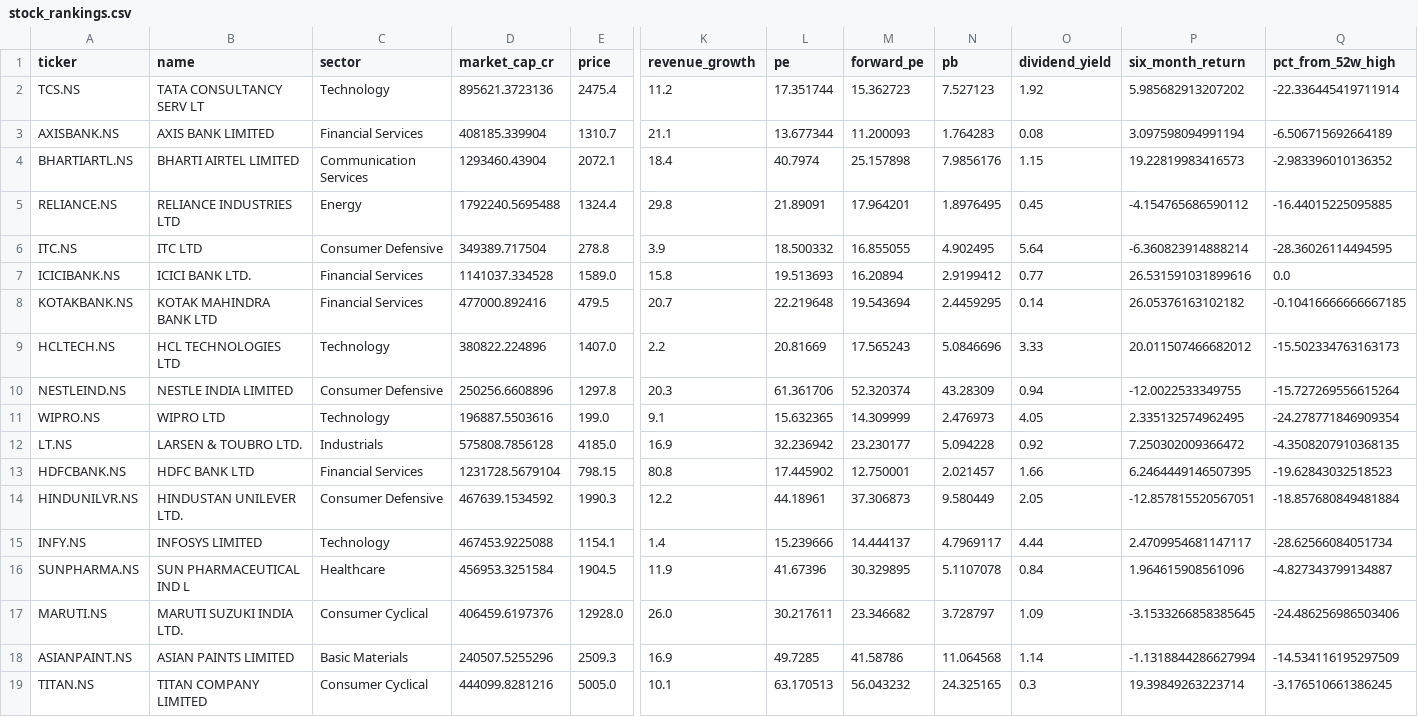
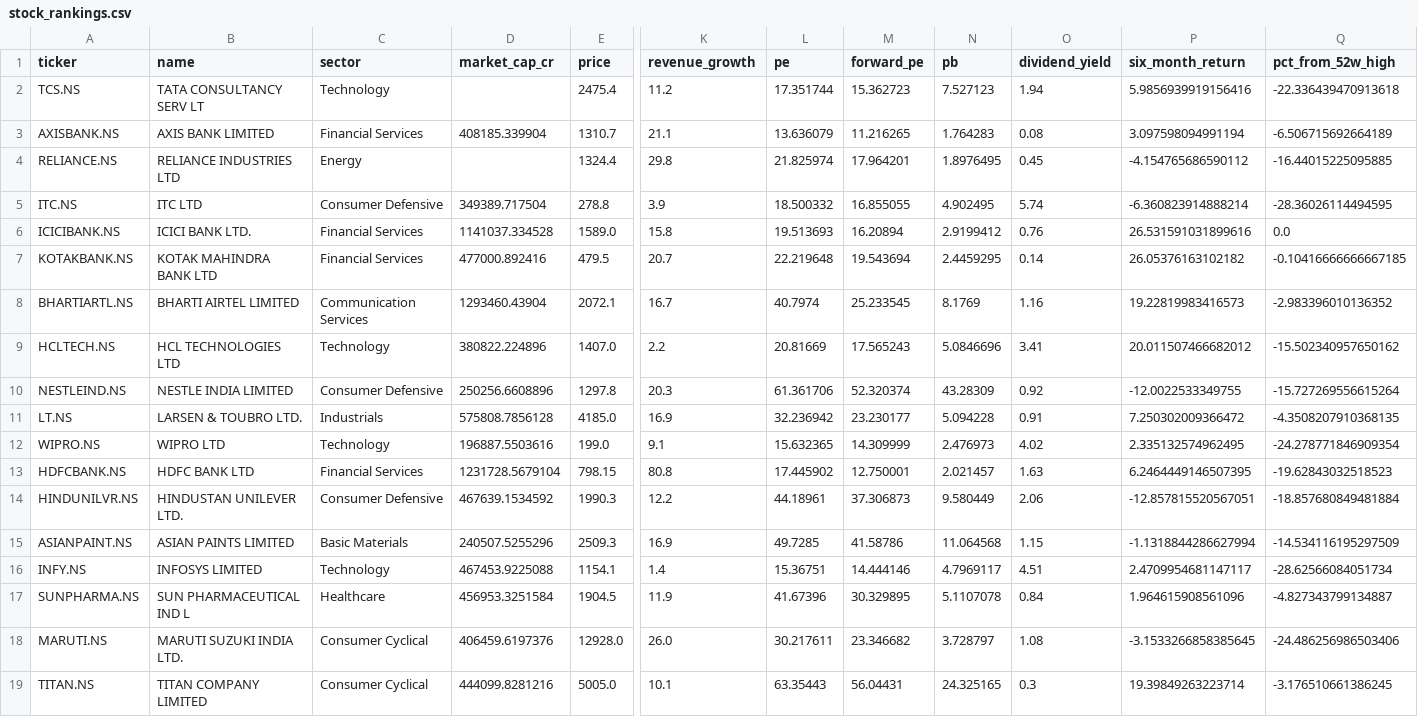
Before and after one commit to gopalbharti17/india-market-analysis, a CSV file: stock_rankings.csv, drawn as a sheet; only a part is shown, gaps mark what is left out; removed rows and columns are numbered as before the commit, all else as after; rows hold the shown columns only; the diff names each change by its address in the sheet, - before the commit and + after, or states it on an @@ line.

```diff
--- a/stock_rankings.csv
+++ b/stock_rankings.csv
-D2 (market_cap_cr): 895621.3723136
+D2 (market_cap_cr): (empty)
-O2 (dividend_yield): 1.92
+O2 (dividend_yield): 1.94
-P2 (six_month_return): 5.985682913207202
+P2 (six_month_return): 5.9856939919156416
-Q2 (pct_from_52w_high): -22.336445419711914
+Q2 (pct_from_52w_high): -22.336439470913618
-L3 (pe): 13.677344
+L3 (pe): 13.636079
-M3 (forward_pe): 11.200093
+M3 (forward_pe): 11.216265
-row 4: BHARTIARTL.NS | BHARTI AIRTEL LIMITED | Communication Services | 1293460.43904 | 2072.1 | 18.4 | 40.7974 | 25.157898 | 7.9856176 | 1.15 | 19.22819983416573 | -2.983396010136352
-D4 (market_cap_cr): 1792240.5695488
+D4 (market_cap_cr): (empty)
-L4 (pe): 21.89091
+L4 (pe): 21.825974
-O5 (dividend_yield): 5.64
+O5 (dividend_yield): 5.74
-O6 (dividend_yield): 0.77
+O6 (dividend_yield): 0.76
+row 8: BHARTIARTL.NS | BHARTI AIRTEL LIMITED | Communication Services | 1293460.43904 | 2072.1 | 16.7 | 40.7974 | 25.233545 | 8.1769 | 1.16 | 19.22819983416573 | -2.983396010136352
-O9 (dividend_yield): 3.33
+O9 (dividend_yield): 3.41
-Q9 (pct_from_52w_high): -15.502334763163173
+Q9 (pct_from_52w_high): -15.502340957650162
-O10 (dividend_yield): 0.94
+O10 (dividend_yield): 0.92
+row 11: LT.NS | LARSEN & TOUBRO LTD. | Industrials | 575808.7856128 | 4185.0 | 16.9 | 32.236942 | 23.230177 | 5.094228 | 0.91 | 7.250302009366472 | -4.3508207910368135
-O12 (dividend_yield): 4.05
+O12 (dividend_yield): 4.02
-row 12: LT.NS | LARSEN & TOUBRO LTD. | Industrials | 575808.7856128 | 4185.0 | 16.9 | 32.236942 | 23.230177 | 5.094228 | 0.92 | 7.250302009366472 | -4.3508207910368135
-O13 (dividend_yield): 1.66
+O13 (dividend_yield): 1.63
-O14 (dividend_yield): 2.05
+O14 (dividend_yield): 2.06
+row 15: ASIANPAINT.NS | ASIAN PAINTS LIMITED | Basic Materials | 240507.5255296 | 2509.3 | 16.9 | 49.7285 | 41.58786 | 11.064568 | 1.15 | -1.1318844286627994 | -14.534116195297509
-L16 (pe): 15.239666
+L16 (pe): 15.36751
-M16 (forward_pe): 14.444137
+M16 (forward_pe): 14.444146
-O16 (dividend_yield): 4.44
+O16 (dividend_yield): 4.51
-O18 (dividend_yield): 1.09
+O18 (dividend_yield): 1.08
-row 18: ASIANPAINT.NS | ASIAN PAINTS LIMITED | Basic Materials | 240507.5255296 | 2509.3 | 16.9 | 49.7285 | 41.58786 | 11.064568 | 1.14 | -1.1318844286627994 | -14.534116195297509
-L19 (pe): 63.170513
+L19 (pe): 63.35443
-M19 (forward_pe): 56.043232
+M19 (forward_pe): 56.04431
```
Also changed, not shown: mf_rankings.csv, 3 other files.
